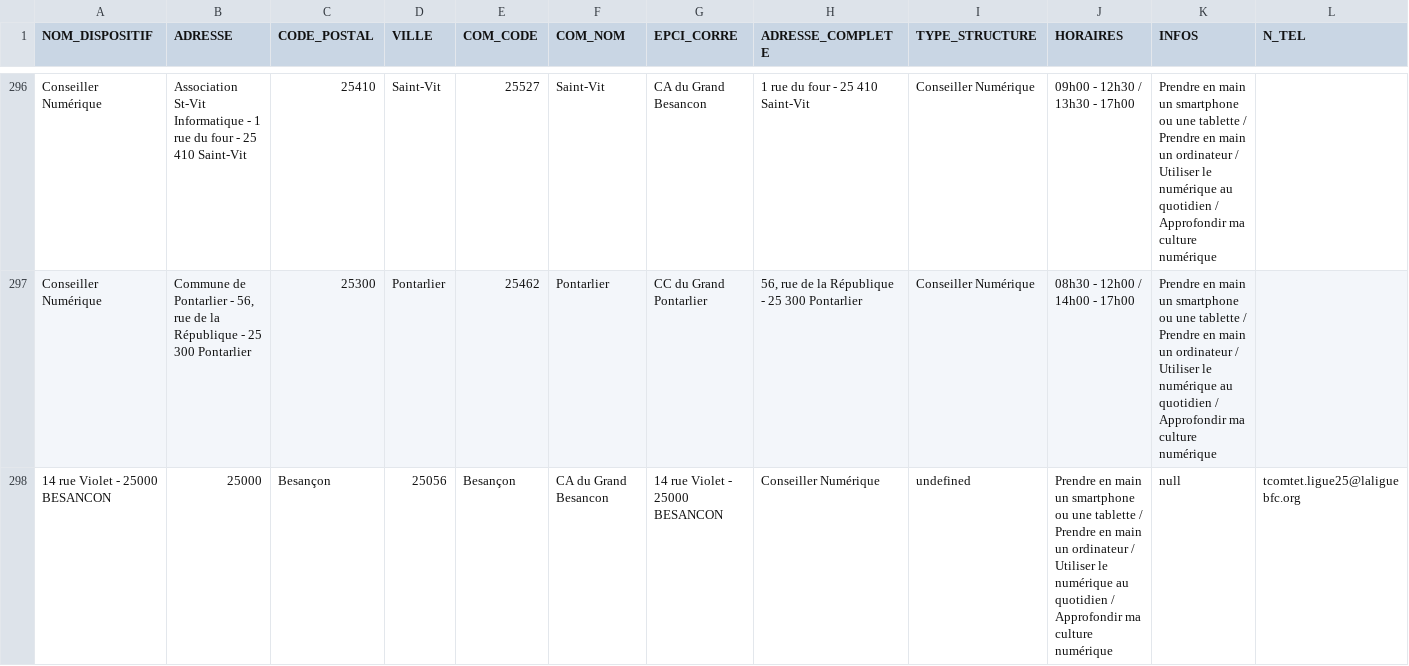
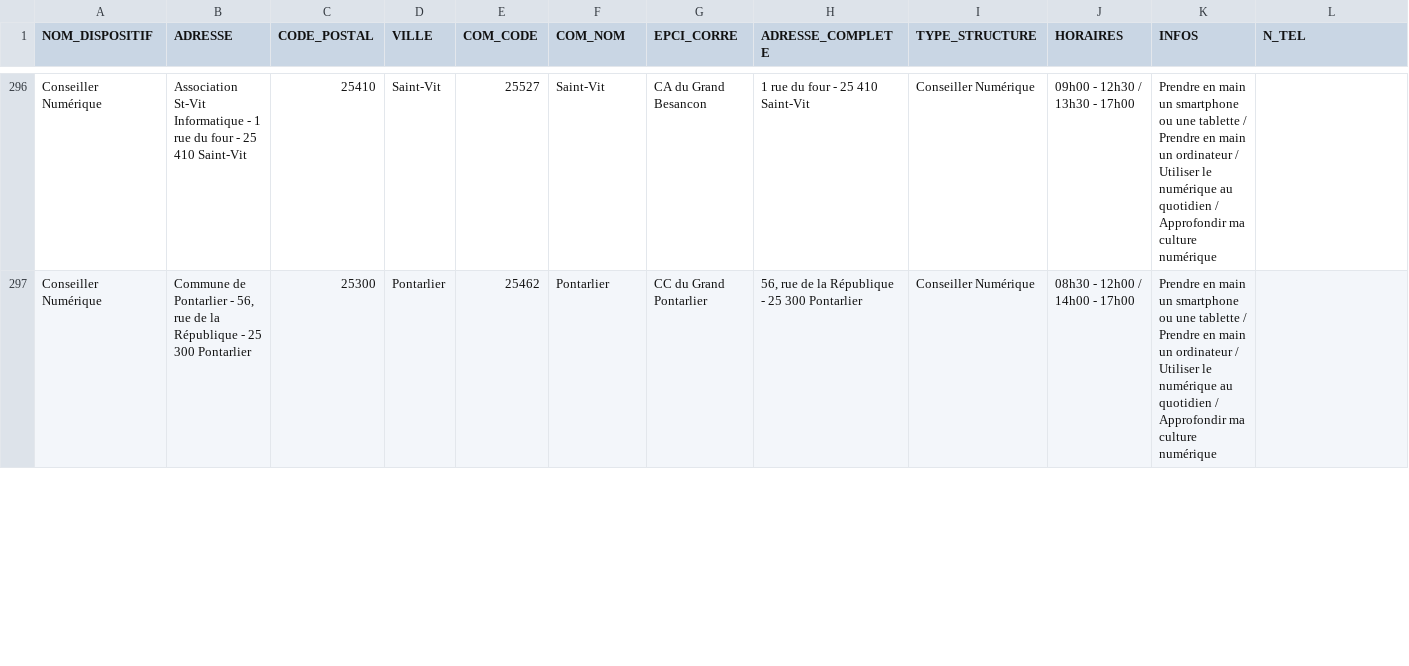
Before and after one commit to multi-coop/data-doubs-inclusion, a CSV file: csv/geocoding/geocoded.csv, drawn as a sheet; only a part is shown, gaps mark what is left out; removed rows and columns are numbered as before the commit, all else as after; rows hold the shown columns only; the diff covers the shown part only; the diff names each change by its address in the sheet, - before the commit and + after, or states it on an @@ line.

Commit message:
Commit on branch 'datami-2024-11-27-geocoded-csv-1e5b7837-573b-4e82-8990-358cc1557666' Date: 27/11/2024 Time: 12:26:36

```diff
--- a/csv/geocoding/geocoded.csv
+++ b/csv/geocoding/geocoded.csv
-row 298: 14 rue Violet - 25000 BESANCON | 25000 | Besançon | 25056 | Besançon | CA du Grand Besancon | 14 rue Violet - 25000 BESANCON | Conseiller Numérique | undefined | Prendre en main un smartphone ou une tablette / Prendre en main un ordinateur / Utiliser le numérique au quotidien / Approfondir ma culture numérique | null | tcomtet.ligue25@laliguebfc.org
```
Also changed, not shown: 1 added row and 2 edited cells elsewhere in this file.
